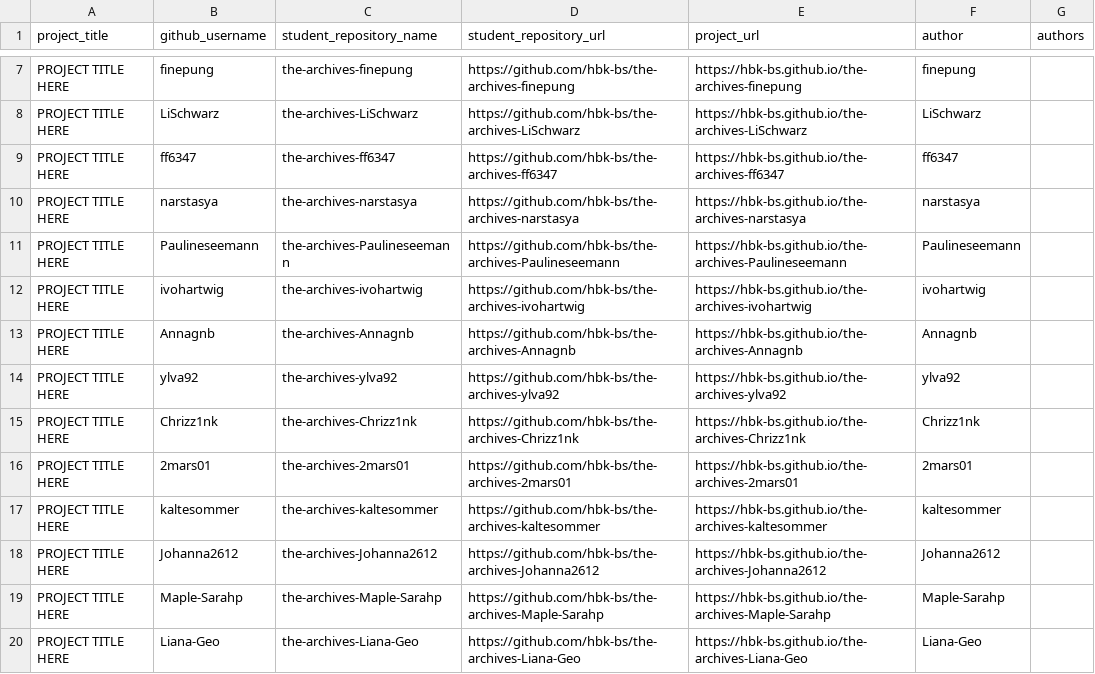
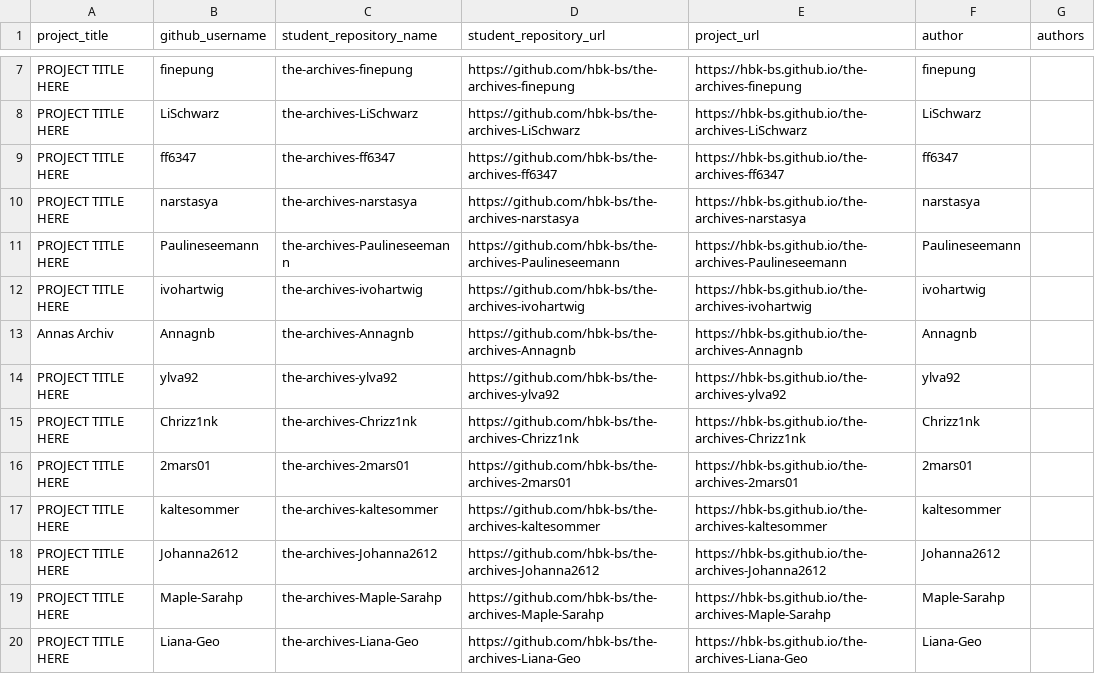
Before and after one commit to ivohartwig/rundgang2025, a CSV file: src/data/projects/the-archives-grades-1748958759_clean.csv, drawn as a sheet; only a part is shown, gaps mark what is left out.

Commit message:
Update the-archives-grades-1748958759_clean.csv

```diff
--- a/src/data/projects/the-archives-grades-1748958759_clean.csv
+++ b/src/data/projects/the-archives-grades-1748958759_clean.csv
@@ -12,3 +12,3 @@
 "PROJECT TITLE HERE","ivohartwig","the-archives-ivohartwig","https://github.com/hbk-bs/the-archives-ivohartwig","https://hbk-bs.github.io/the-archives-ivohartwig","ivohartwig",""
-"PROJECT TITLE HERE","Annagnb","the-archives-Annagnb","https://github.com/hbk-bs/the-archives-Annagnb","https://hbk-bs.github.io/the-archives-Annagnb","Annagnb",""
+"Annas Archiv","Annagnb","the-archives-Annagnb","https://github.com/hbk-bs/the-archives-Annagnb","https://hbk-bs.github.io/the-archives-Annagnb","Annagnb",""
 "PROJECT TITLE HERE","ylva92","the-archives-ylva92","https://github.com/hbk-bs/the-archives-ylva92","https://hbk-bs.github.io/the-archives-ylva92","ylva92",""
```
